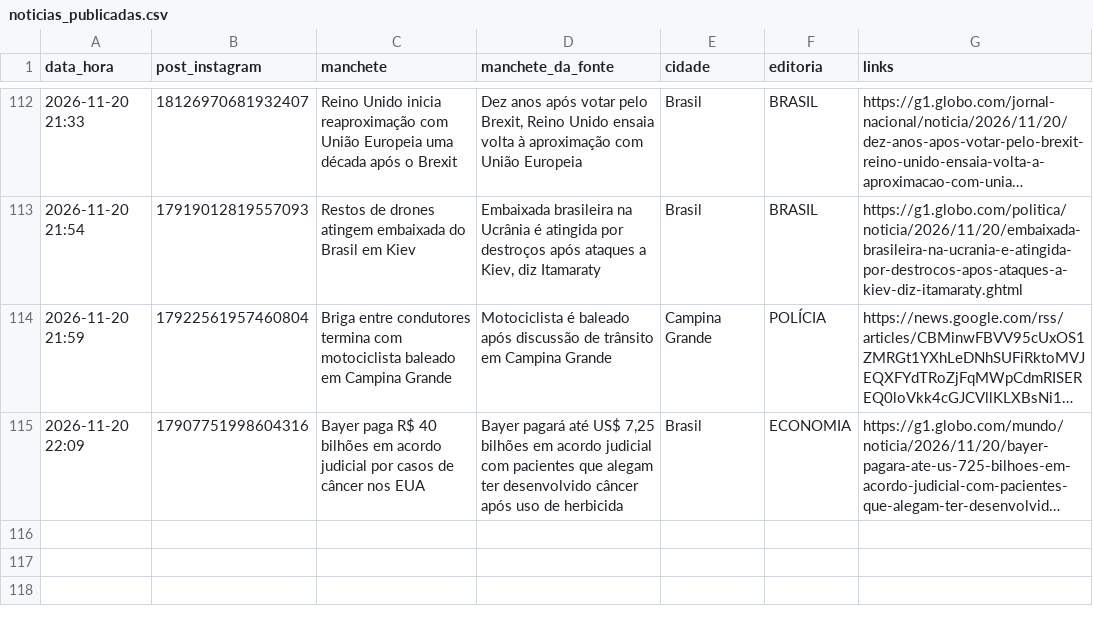
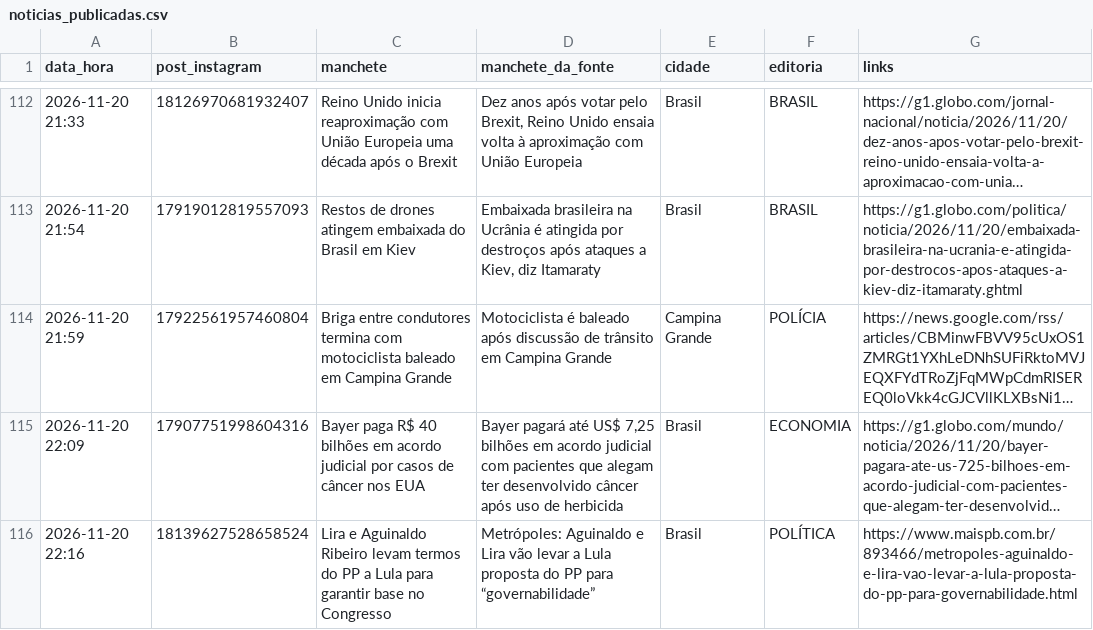
Before and after one commit to ccreatormkt-glitch/portal-noticias, a CSV file: state/noticias_publicadas.csv, drawn as a sheet; only a part is shown, gaps mark what is left out; long unchanged cells end in …; the diff names each change by its address in the sheet, - before the commit and + after, or states it on an @@ line.

```diff
--- a/state/noticias_publicadas.csv
+++ b/state/noticias_publicadas.csv
+row 116: 2026-11-20 22:16 | 18139627528658524 | Lira e Aguinaldo Ribeiro levam termos do PP a Lula para garantir base no Congresso | Metrópoles: Aguinaldo e Lira vão levar a Lula proposta do PP para “governabilidade” | Brasil | POLÍTICA | https://www.maispb.com.br/893466/metropoles-aguinaldo-e-lira-vao-levar-a-lula-proposta-do-pp-para-governabilidade.html
```
Also changed, not shown: 2 other files.
